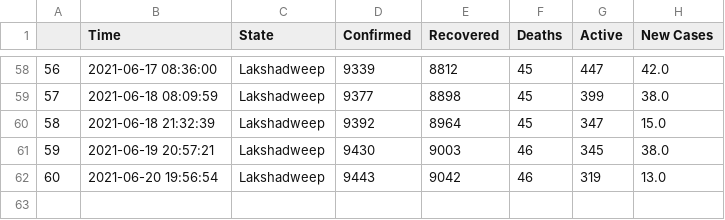
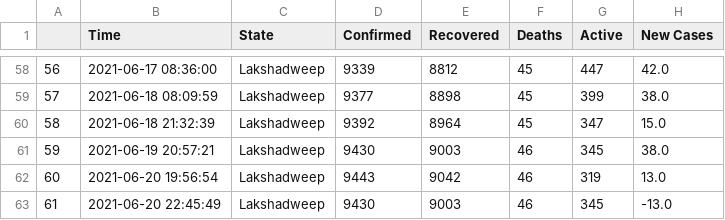
Before and after one commit to dakkshesh07/covid19_data-india-DERP, a CSV file: Lakshadweep/data-Lakshadweep.csv, drawn as a sheet; only a part is shown, gaps mark what is left out; the diff names each change by its address in the sheet, - before the commit and + after, or states it on an @@ line.

Commit message:
Lakshadweep: upload updated datasets, fetched on 2021-06-20 22:45:49

```diff
--- a/Lakshadweep/data-Lakshadweep.csv
+++ b/Lakshadweep/data-Lakshadweep.csv
+row 63: 61 | 2021-06-20 22:45:49 | Lakshadweep | 9430 | 9003 | 46 | 345 | -13.0
```
